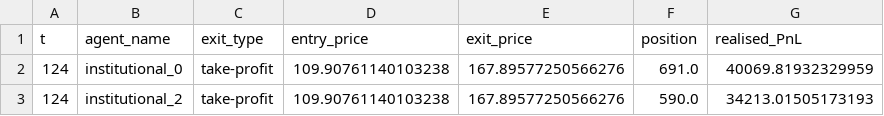
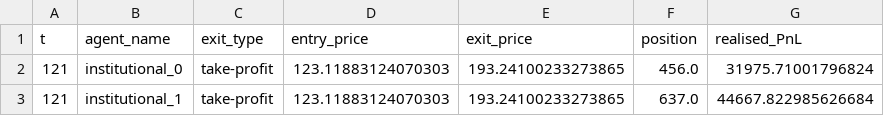
Before and after one commit to varchasvaiesisyphus-hub/Geopolitical-Shock-Market-Simulator-using-Game-Theory, a CSV file: data/agent_exit_log/INSTITUTIONAL_EXIT_LOG.csv, drawn as a sheet.

```diff
--- a/data/agent_exit_log/INSTITUTIONAL_EXIT_LOG.csv
+++ b/data/agent_exit_log/INSTITUTIONAL_EXIT_LOG.csv
@@ -1,3 +1,3 @@
 t,agent_name,exit_type,entry_price,exit_price,position,realised_PnL
-124,institutional_0,take-profit,109.90761140103238,167.89577250566276,691.0,40069.81932329959
-124,institutional_2,take-profit,109.90761140103238,167.89577250566276,590.0,34213.01505173193
+121,institutional_0,take-profit,123.11883124070303,193.24100233273865,456.0,31975.71001796824
+121,institutional_1,take-profit,123.11883124070303,193.24100233273865,637.0,44667.822985626684
```
Also changed, not shown: data/agent_exit_log/CONTRARIAN_EXIT_LOG.csv, data/agent_exit_log/RETAIL_EXIT_LOG.csv, 4 other files.
